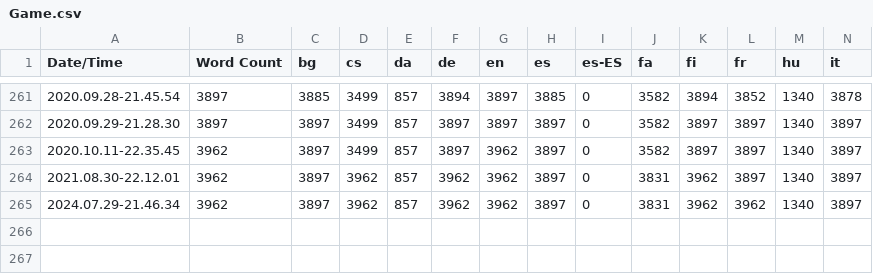
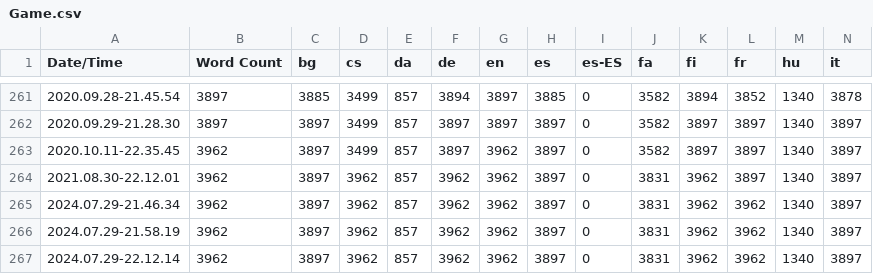
Before and after one commit to alanedwardes/Insulam.Localization, a CSV file: Game/Game.csv, drawn as a sheet; only a part is shown, gaps mark what is left out; rows hold the shown columns only; the diff names each change by its address in the sheet, - before the commit and + after, or states it on an @@ line.

Commit message:
Merges updated Chinese translation from https://github.com/alanedwardes/Insulam.Localization/pull/243

```diff
--- a/Game/Game.csv
+++ b/Game/Game.csv
+row 266: 2024.07.29-21.58.19 | 3962 | 3897 | 3962 | 857 | 3962 | 3962 | 3897 | 0 | 3831 | 3962 | 3962 | 1340 | 3897
+row 267: 2024.07.29-22.12.14 | 3962 | 3897 | 3962 | 857 | 3962 | 3962 | 3897 | 0 | 3831 | 3962 | 3962 | 1340 | 3897
```
Also changed, not shown: 26 other files.
